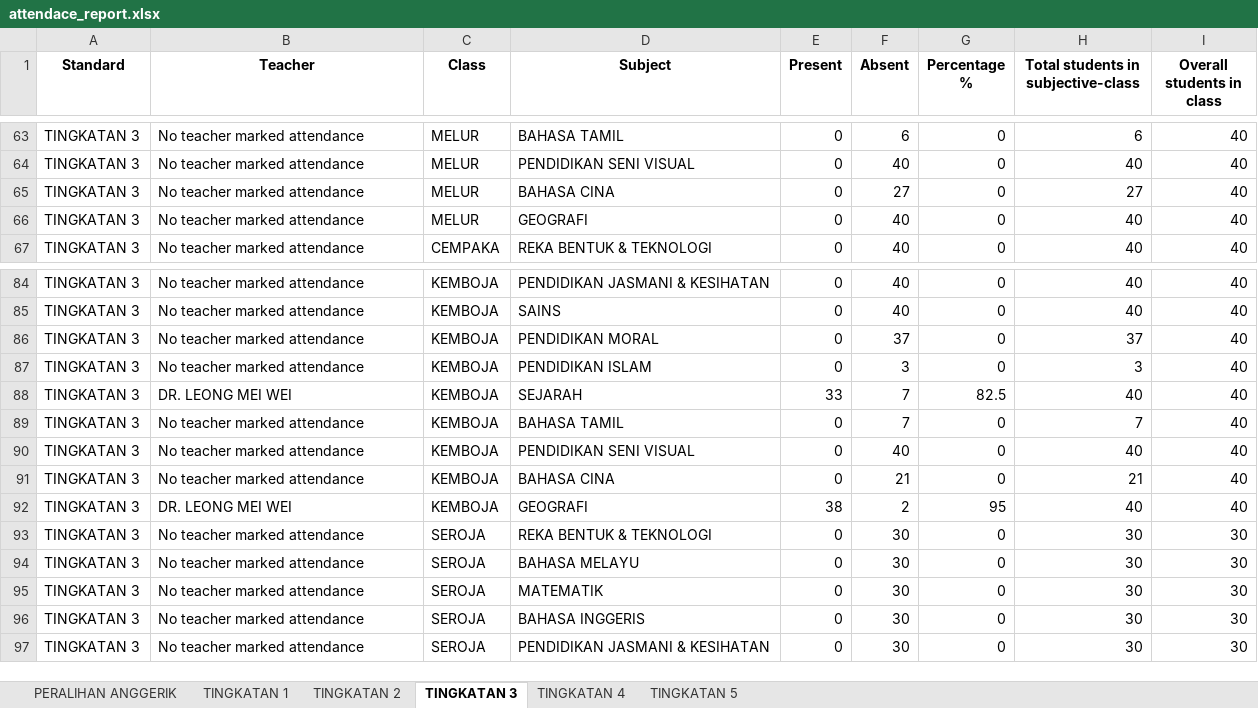
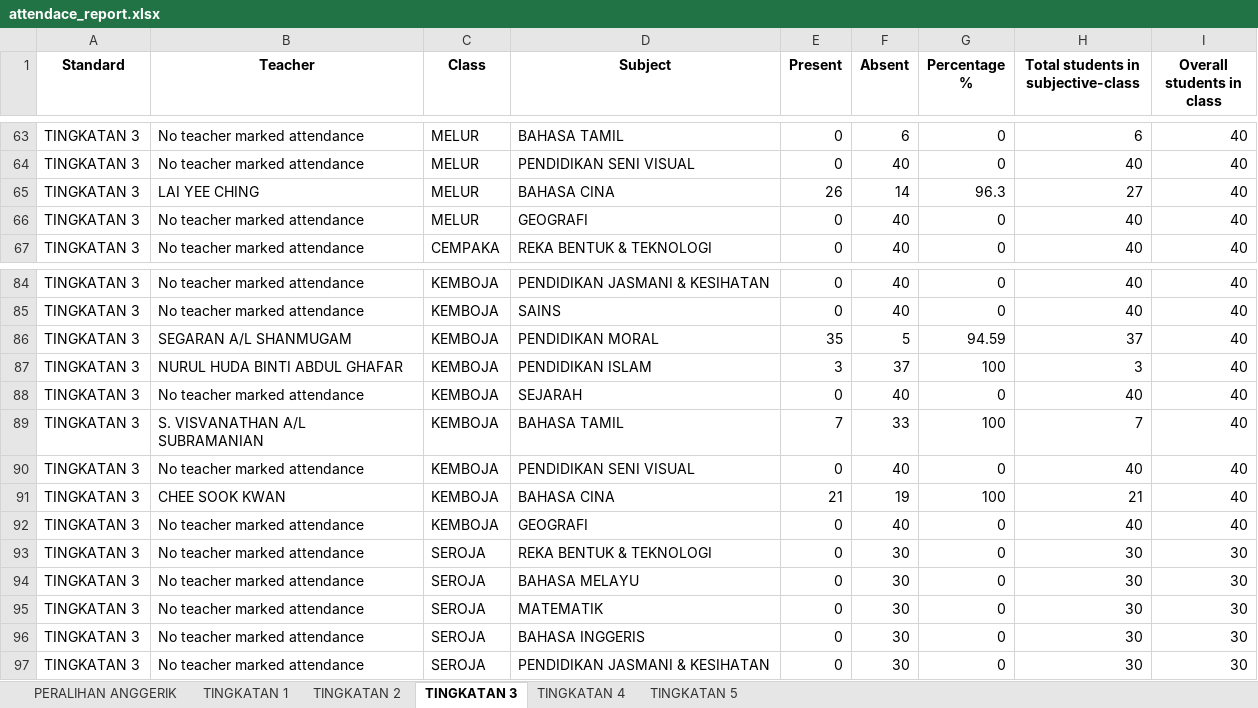
Before and after one commit to mashoodurrehmanofficial/aerobonez_attendance_system, an Excel workbook: attendace_report.xlsx, sheet TINGKATAN 3, drawn as a sheet; only a part is shown, gaps mark what is left out; values as stored, in another font and other column widths than the file's, no borders; the diff covers the shown part only; the diff names each change by its address in the sheet, - before the commit and + after, or states it on an @@ line.

```diff
--- a/attendace_report.xlsx (sheet TINGKATAN 3)
+++ b/attendace_report.xlsx (sheet TINGKATAN 3)
-B65 (Teacher): No teacher marked attendance
+B65 (Teacher): LAI YEE CHING
-E65 (Present): 0
+E65 (Present): 26
-F65 (Absent): 27
+F65 (Absent): 14
-G65 (Percentage %): 0
+G65 (Percentage %): 96.3
-B86 (Teacher): No teacher marked attendance
+B86 (Teacher): SEGARAN A/L SHANMUGAM
-E86 (Present): 0
+E86 (Present): 35
-F86 (Absent): 37
+F86 (Absent): 5
-G86 (Percentage %): 0
+G86 (Percentage %): 94.59
-B87 (Teacher): No teacher marked attendance
+B87 (Teacher): NURUL HUDA BINTI ABDUL GHAFAR
-E87 (Present): 0
+E87 (Present): 3
-F87 (Absent): 3
+F87 (Absent): 37
-G87 (Percentage %): 0
+G87 (Percentage %): 100
-B88 (Teacher): DR. LEONG MEI WEI
+B88 (Teacher): No teacher marked attendance
-E88 (Present): 33
+E88 (Present): 0
-F88 (Absent): 7
+F88 (Absent): 40
-G88 (Percentage %): 82.5
+G88 (Percentage %): 0
-B89 (Teacher): No teacher marked attendance
+B89 (Teacher): S. VISVANATHAN A/L SUBRAMANIAN
-E89 (Present): 0
+E89 (Present): 7
-F89 (Absent): 7
+F89 (Absent): 33
-G89 (Percentage %): 0
+G89 (Percentage %): 100
-B91 (Teacher): No teacher marked attendance
+B91 (Teacher): CHEE SOOK KWAN
-E91 (Present): 0
+E91 (Present): 21
-F91 (Absent): 21
+F91 (Absent): 19
-G91 (Percentage %): 0
+G91 (Percentage %): 100
-B92 (Teacher): DR. LEONG MEI WEI
+B92 (Teacher): No teacher marked attendance
-E92 (Present): 38
+E92 (Present): 0
-F92 (Absent): 2
+F92 (Absent): 40
-G92 (Percentage %): 95
+G92 (Percentage %): 0
```
Also changed, not shown: 132 edited cells elsewhere in this sheet, sheet TINGKATAN 1, sheet TINGKATAN 2, sheet TINGKATAN 4, sheet TINGKATAN 5, sheet PERALIHAN ANGGERIK, 2 other files.
